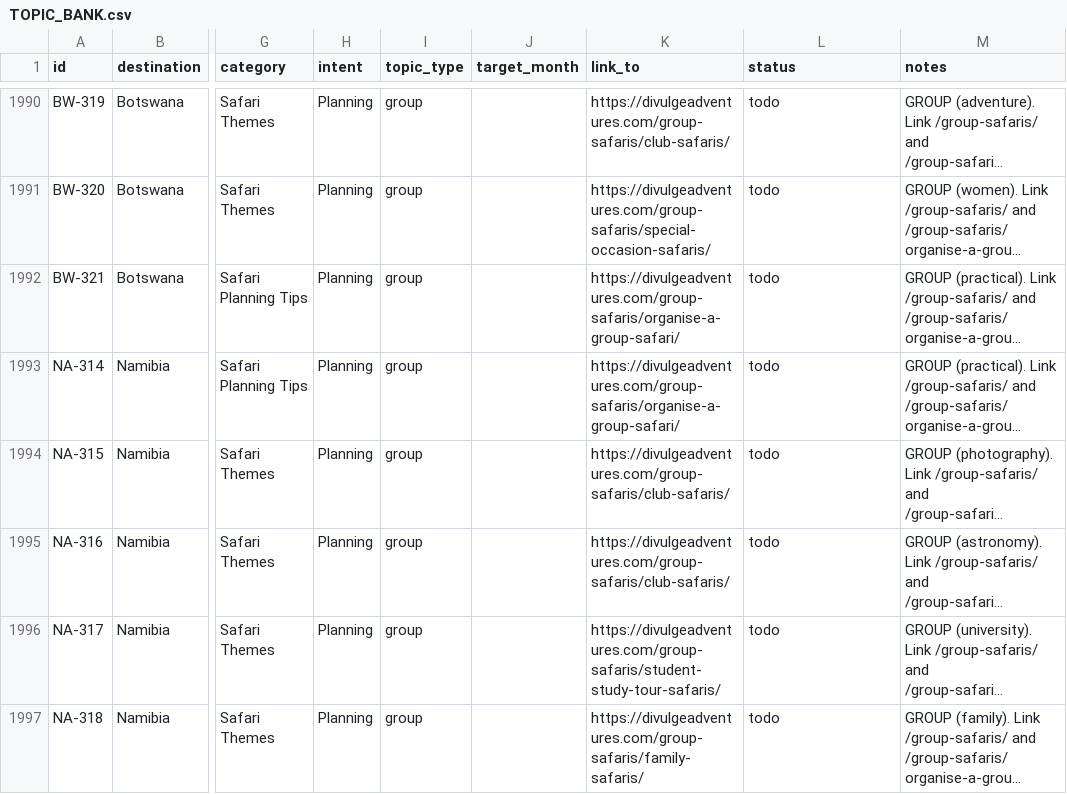
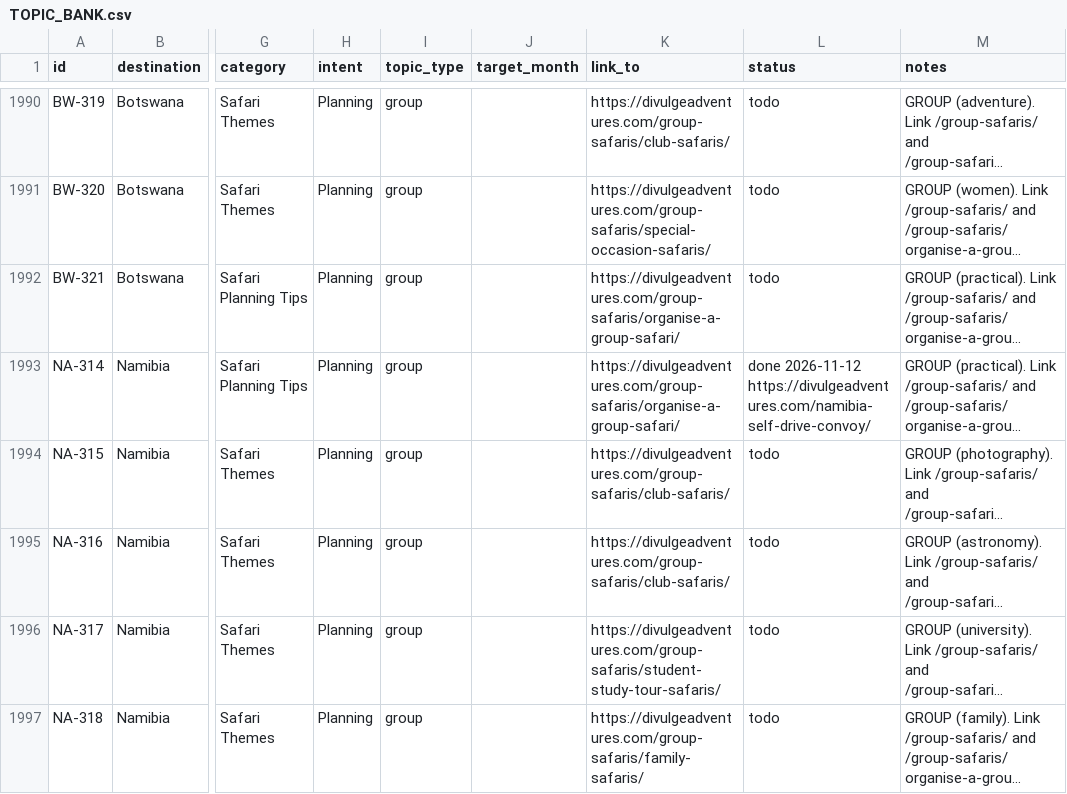
Before and after one commit to divulgeadventures/divulge-blog, a CSV file: TOPIC_BANK.csv, drawn as a sheet; only a part is shown, gaps mark what is left out; long unchanged cells end in …; the diff names each change by its address in the sheet, - before the commit and + after, or states it on an @@ line.

```diff
--- a/TOPIC_BANK.csv
+++ b/TOPIC_BANK.csv
-L1993 (status): todo
+L1993 (status): done 2026-11-12 https://divulgeadventures.com/namibia-self-drive-convoy/
```
Also changed, not shown: 5 other files.
